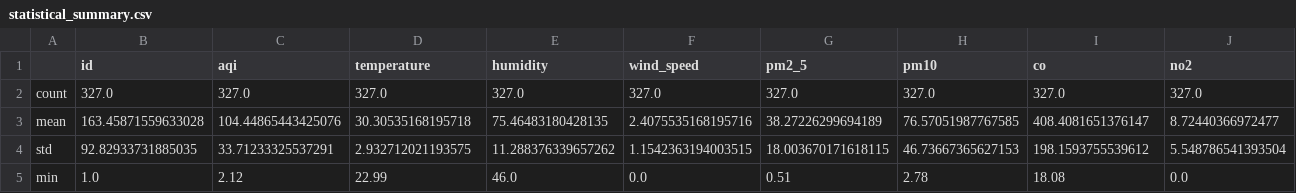
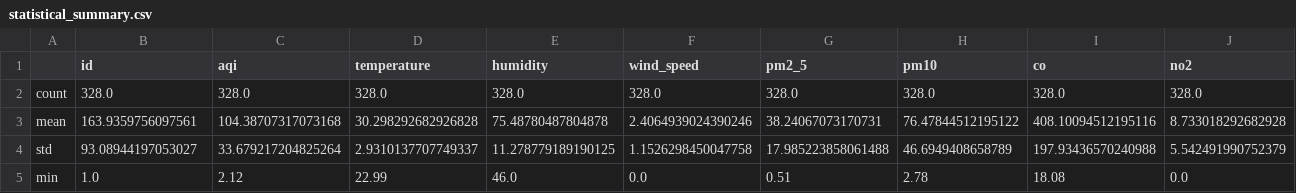
Before and after one commit to HibaAmin12/aqi-data-logger, a CSV file: eda_outputs/statistical_summary.csv, drawn as a sheet; only a part is shown; the diff covers the shown part only.

```diff
--- a/eda_outputs/statistical_summary.csv
+++ b/eda_outputs/statistical_summary.csv
@@ -1,5 +1,5 @@
 ,id,aqi,temperature,humidity,wind_speed,pm2_5,pm10,co,no2
-count,327.0,327.0,327.0,327.0,327.0,327.0,327.0,327.0,327.0
-mean,163.45871559633028,104.44865443425076,30.30535168195718,75.46483180428135,2.4075535168195716,38.27226299694189,76.57051987767585,408.4081651376147,8.72440366972477
-std,92.82933731885035,33.71233325537291,2.932712021193575,11.288376339657262,1.1542363194003515,18.003670171618115,46.73667365627153,198.1593755539612,5.548786541393504
+count,328.0,328.0,328.0,328.0,328.0,328.0,328.0,328.0,328.0
+mean,163.9359756097561,104.38707317073168,30.298292682926828,75.48780487804878,2.4064939024390246,38.24067073170731,76.47844512195122,408.10094512195116,8.733018292682928
+std,93.08944197053027,33.679217204825264,2.9310137707749337,11.278779189190125,1.1526298450047758,17.985223858061488,46.6949408658789,197.93436570240988,5.542491990752379
 min,1.0,2.12,22.99,46.0,0.0,0.51,2.78,18.08,0.0
```
Also changed, not shown: 19 edited cells elsewhere in this file, eda_outputs/standardized_data.csv, 20 other files.
